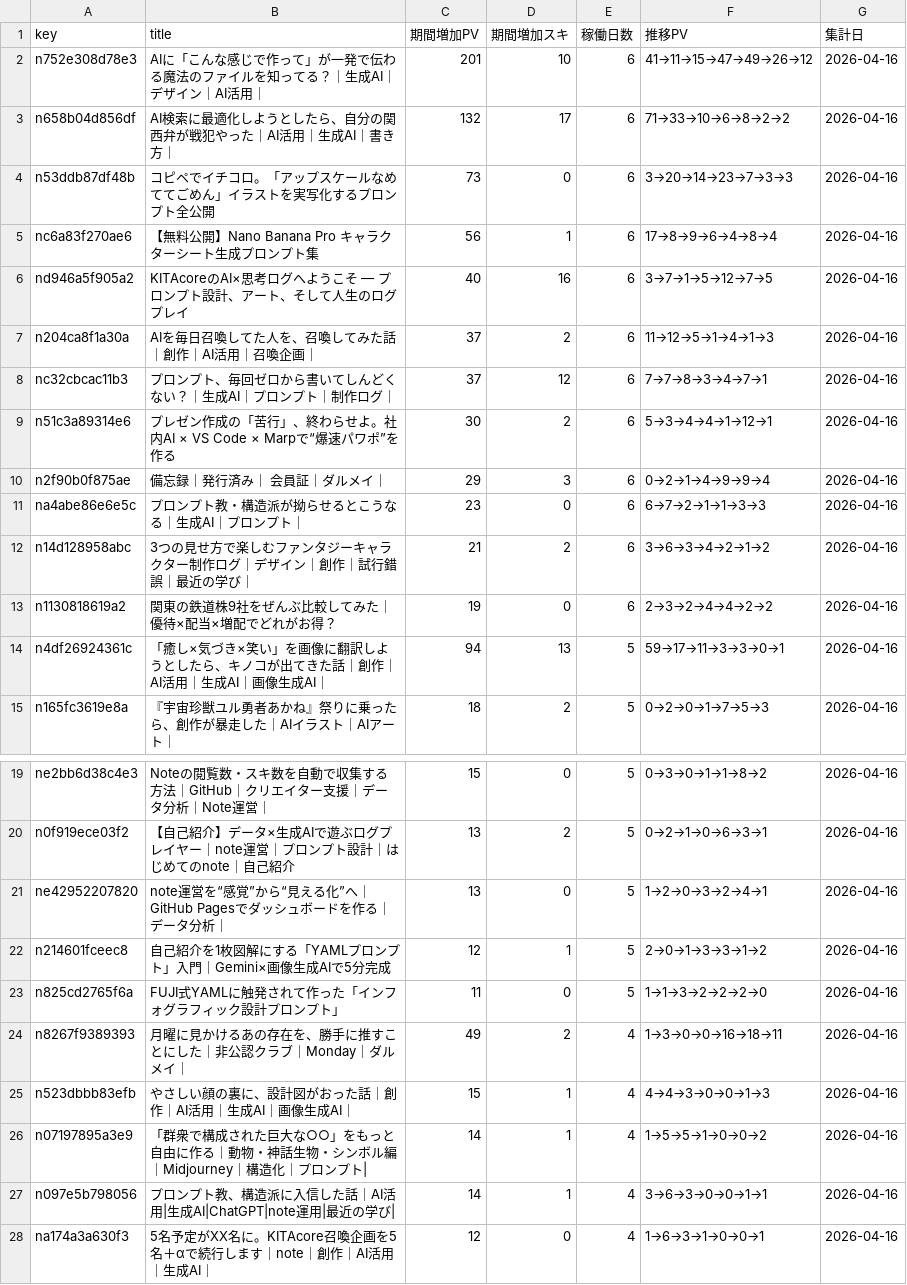
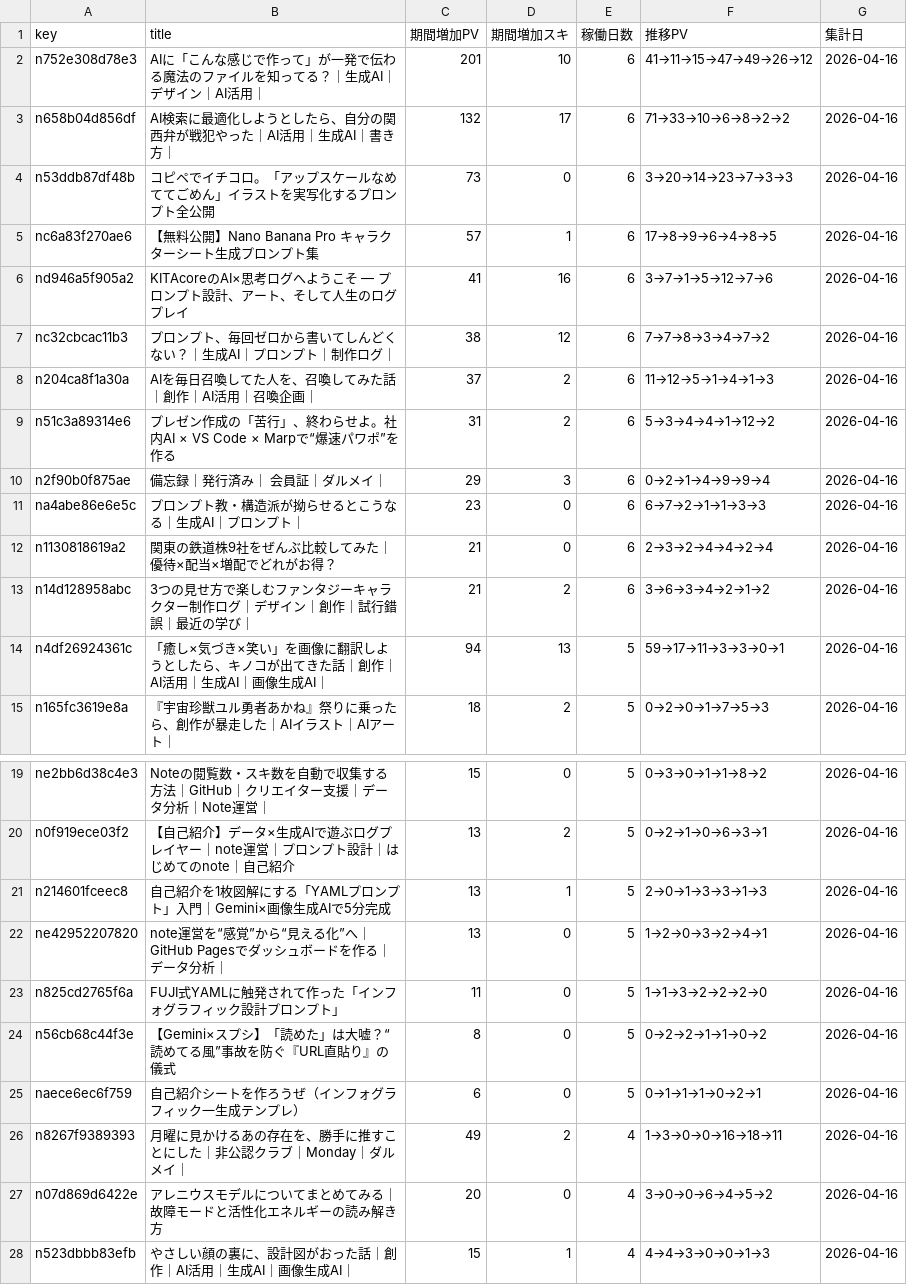
Before and after one commit to Goo-dev0505/note-stats-public, a CSV file: data/asset_articles.csv, drawn as a sheet; only a part is shown, gaps mark what is left out; the shorter side is filled out with more unchanged rows; the diff covers the shown part only.

```diff
--- a/data/asset_articles.csv
+++ b/data/asset_articles.csv
@@ -4,11 +4,11 @@ n658b04d856df,AI検索に最適化しようとしたら、自分の関西弁が
 n53ddb87df48b,コピペでイチコロ。「アップスケールなめててごめん」イラストを実写化するプロンプト全公開,73,0,6,3→20→14→23→7→3→3,2026-04-16
-nc6a83f270ae6,【無料公開】Nano Banana Pro キャラクターシート生成プロンプト集,56,1,6,17→8→9→6→4→8→4,2026-04-16
-nd946a5f905a2,KITAcoreのAI×思考ログへようこそ — プロンプト設計、アート、そして人生のログプレイ,40,16,6,3→7→1→5→12→7→5,2026-04-16
+nc6a83f270ae6,【無料公開】Nano Banana Pro キャラクターシート生成プロンプト集,57,1,6,17→8→9→6→4→8→5,2026-04-16
+nd946a5f905a2,KITAcoreのAI×思考ログへようこそ — プロンプト設計、アート、そして人生のログプレイ,41,16,6,3→7→1→5→12→7→6,2026-04-16
+nc32cbcac11b3,プロンプト、毎回ゼロから書いてしんどくない？｜生成AI｜プロンプト｜制作ログ｜,38,12,6,7→7→8→3→4→7→2,2026-04-16
 n204ca8f1a30a,AIを毎日召喚してた人を、召喚してみた話｜創作｜AI活用｜召喚企画｜,37,2,6,11→12→5→1→4→1→3,2026-04-16
-nc32cbcac11b3,プロンプト、毎回ゼロから書いてしんどくない？｜生成AI｜プロンプト｜制作ログ｜,37,12,6,7→7→8→3→4→7→1,2026-04-16
-n51c3a89314e6,プレゼン作成の「苦行」、終わらせよ。社内AI × VS Code × Marpで“爆速パワポ”を作る,30,2,6,5→3→4→4→1→12→1,2026-04-16
+n51c3a89314e6,プレゼン作成の「苦行」、終わらせよ。社内AI × VS Code × Marpで“爆速パワポ”を作る,31,2,6,5→3→4→4→1→12→2,2026-04-16
 n2f90b0f875ae,備忘録｜発行済み｜ 会員証｜ダルメイ｜,29,3,6,0→2→1→4→9→9→4,2026-04-16
 na4abe86e6e5c,プロンプト教・構造派が拗らせるとこうなる｜生成AI｜プロンプト｜,23,0,6,6→7→2→1→1→3→3,2026-04-16
+n1130818619a2,関東の鉄道株9社をぜんぶ比較してみた｜優待×配当×増配でどれがお得？,21,0,6,2→3→2→4→4→2→4,2026-04-16
 n14d128958abc,3つの見せ方で楽しむファンタジーキャラクター制作ログ｜デザイン｜創作｜試行錯誤｜最近の学び｜,21,2,6,3→6→3→4→2→1→2,2026-04-16
-n1130818619a2,関東の鉄道株9社をぜんぶ比較してみた｜優待×配当×増配でどれがお得？,19,0,6,2→3→2→4→4→2→2,2026-04-16
 n4df26924361c,「癒し×気づき×笑い」を画像に翻訳しようとしたら、キノコが出てきた話｜創作｜AI活用｜生成AI｜画像生成AI｜,94,13,5,59→17→11→3→3→0→1,2026-04-16
@@ -20,6 +20,9 @@ ne2bb6d38c4e3,Noteの閲覧数・スキ数を自動で収集する方法｜GitHu
 n0f919ece03f2,【自己紹介】データ×生成AIで遊ぶログプレイヤー｜note運営｜プロンプト設計｜はじめてのnote｜自己紹介,13,2,5,0→2→1→0→6→3→1,2026-04-16
+n214601fceec8,自己紹介を1枚図解にする「YAMLプロンプト」入門｜Gemini×画像生成AIで5分完成,13,1,5,2→0→1→3→3→1→3,2026-04-16
 ne42952207820,note運営を“感覚”から“見える化”へ｜GitHub Pagesでダッシュボードを作る｜データ分析｜,13,0,5,1→2→0→3→2→4→1,2026-04-16
-n214601fceec8,自己紹介を1枚図解にする「YAMLプロンプト」入門｜Gemini×画像生成AIで5分完成,12,1,5,2→0→1→3→3→1→2,2026-04-16
 n825cd2765f6a,FUJI式YAMLに触発されて作った「インフォグラフィック設計プロンプト」,11,0,5,1→1→3→2→2→2→0,2026-04-16
+n56cb68c44f3e,【Gemini×スプシ】「読めた」は大嘘？“読めてる風”事故を防ぐ『URL直貼り』の儀式,8,0,5,0→2→2→1→1→0→2,2026-04-16
+naece6ec6f759,自己紹介シートを作ろうぜ（インフォグラフィック一生成テンプレ）,6,0,5,0→1→1→1→0→2→1,2026-04-16
 n8267f9389393,月曜に見かけるあの存在を、勝手に推すことにした｜非公認クラブ｜Monday｜ダルメイ｜,49,2,4,1→3→0→0→16→18→11,2026-04-16
+n07d869d6422e,アレニウスモデルについてまとめてみる｜故障モードと活性化エネルギーの読み解き方,20,0,4,3→0→0→6→4→5→2,2026-04-16
 n523dbbb83efb,やさしい顔の裏に、設計図がおった話｜創作｜AI活用｜生成AI｜画像生成AI｜,15,1,4,4→4→3→0→0→1→3,2026-04-16
```
Also changed, not shown: 3 added rows, 3 removed rows and 8 edited cells elsewhere in this file, data/article_quality.csv, data/article_trend.csv, 7 other files.
